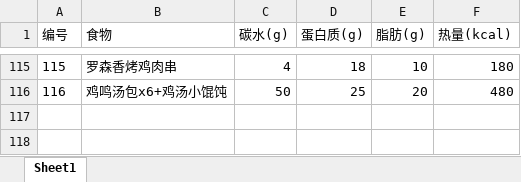
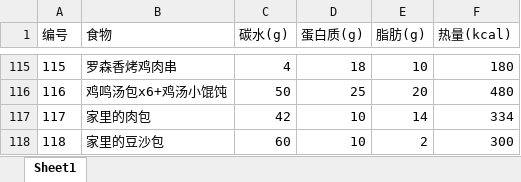
Before and after one commit to oxygen-hunter/Fitness, an Excel workbook: foods.xlsx, sheet Sheet1, drawn as a sheet; only a part is shown, gaps mark what is left out; values as stored, in another font and other column widths than the file's, no borders; the diff names each change by its address in the sheet, - before the commit and + after, or states it on an @@ line.

```diff
--- a/foods.xlsx (sheet Sheet1)
+++ b/foods.xlsx (sheet Sheet1)
+row 117: 117 | 家里的肉包 | 42 | 10 | 14 | 334
+row 118: 118 | 家里的豆沙包 | 60 | 10 | 2 | 300
```
Also changed, not shown: 1 other file.
